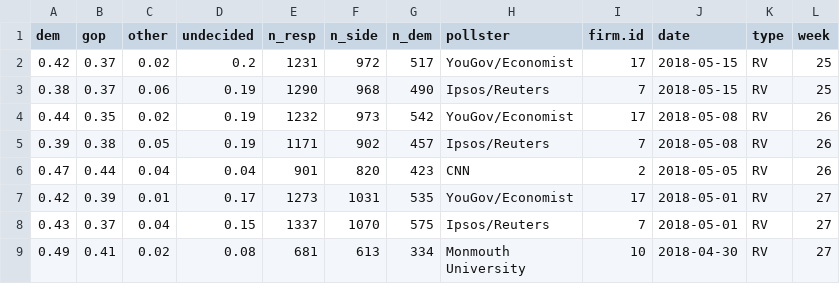
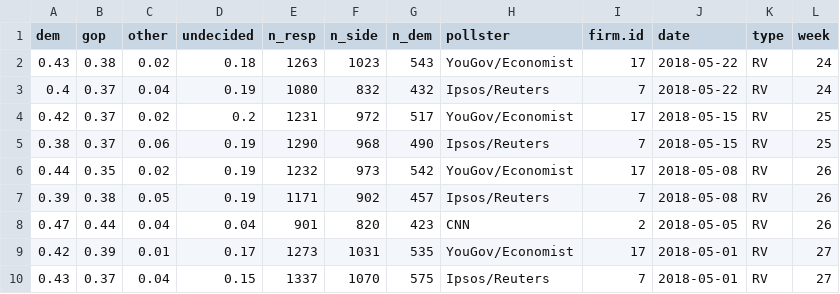
Before and after one commit to CoryMcCartan/us-house, a CSV file: model/data/current_polls.csv, drawn as a sheet; only a part is shown; the shorter side is filled out with more unchanged rows; the diff names each change by its address in the sheet, - before the commit and + after, or states it on an @@ line.

```diff
--- a/model/data/current_polls.csv
+++ b/model/data/current_polls.csv
+row 2: 0.43 | 0.38 | 0.02 | 0.18 | 1263 | 1023 | 543 | YouGov/Economist | 17 | 2018-05-22 | RV | 24
+row 3: 0.4 | 0.37 | 0.04 | 0.19 | 1080 | 832 | 432 | Ipsos/Reuters | 7 | 2018-05-22 | RV | 24
```
Also changed, not shown: docs/data/history.csv, 1 other file.
